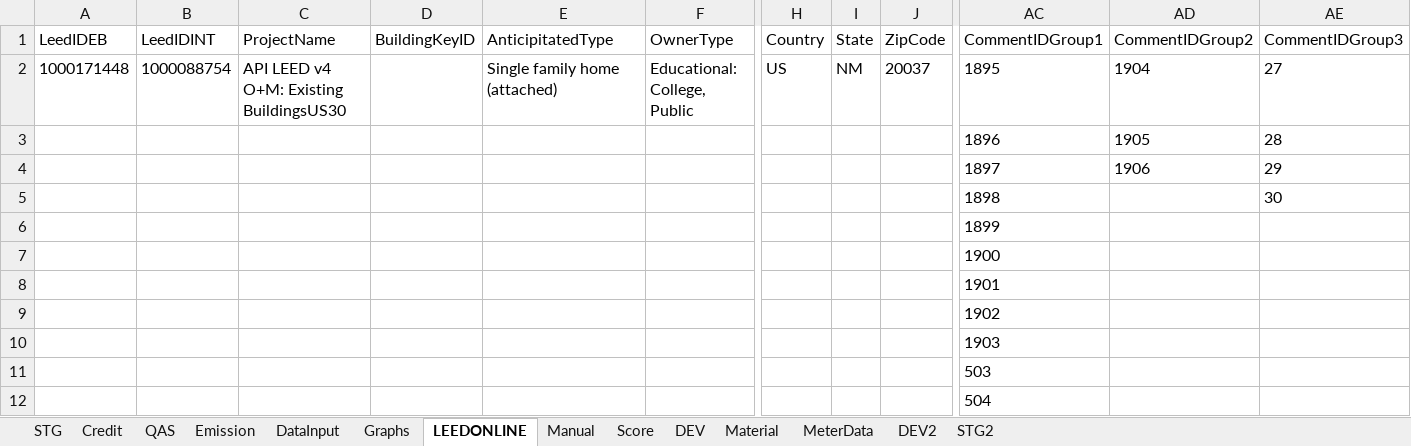
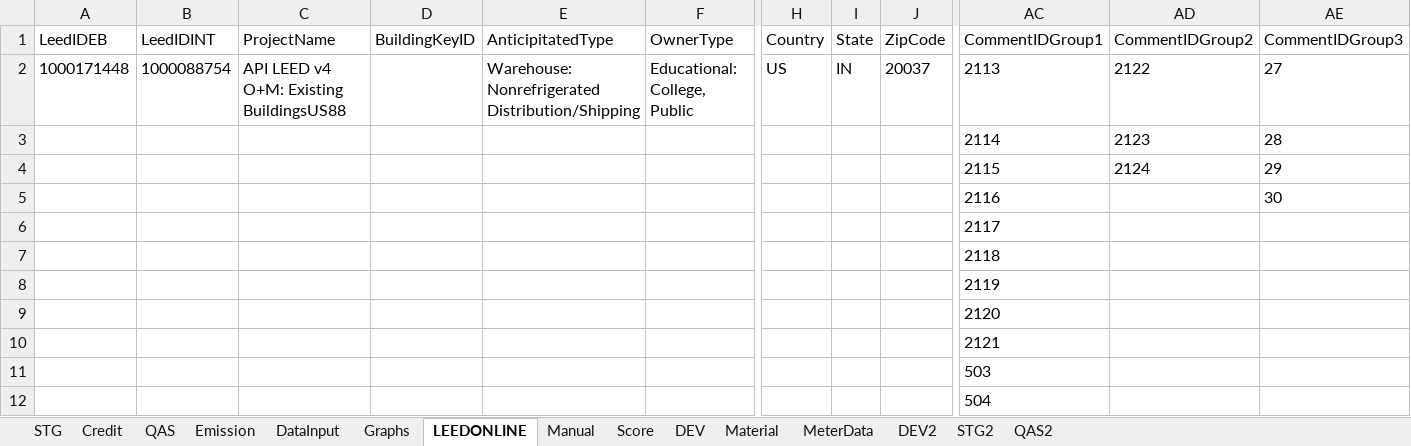
Before and after one commit to saurav1501/APIArc, an Excel workbook: src/main/resources/Backup/ARC-API-STG1.xlsx, sheet LEEDONLINE, drawn as a sheet; only a part is shown, gaps mark what is left out; values as stored, in another font and other column widths than the file's, no borders; removed rows and columns are numbered as before the commit, all else as after; rows hold the shown columns only; the diff names each change by its address in the sheet, - before the commit and + after, or states it on an @@ line.

```diff
--- a/src/main/resources/Backup/ARC-API-STG1.xlsx (sheet LEEDONLINE)
+++ b/src/main/resources/Backup/ARC-API-STG1.xlsx (sheet LEEDONLINE)
+sheet tab: QAS2
-C2 (ProjectName): API LEED v4 O+M: Existing BuildingsUS30
+C2 (ProjectName): API LEED v4 O+M: Existing BuildingsUS88
-E2 (AnticipitatedType): Single family home (attached)
+E2 (AnticipitatedType): Warehouse: Nonrefrigerated Distribution/Shipping
-I2 (State): NM
+I2 (State): IN
-AC2 (CommentIDGroup1): 1895
+AC2 (CommentIDGroup1): 2113
-AD2 (CommentIDGroup2): 1904
+AD2 (CommentIDGroup2): 2122
-row 3:  |  |  |  |  |  |  |  |  | 1896 | 1905 | 28
-row 4:  |  |  |  |  |  |  |  |  | 1897 | 1906 | 29
-row 5:  |  |  |  |  |  |  |  |  | 1898 |  | 30
+row 3:  |  |  |  |  |  |  |  |  | 2114 | 2123 | 28
+row 4:  |  |  |  |  |  |  |  |  | 2115 | 2124 | 29
+row 5:  |  |  |  |  |  |  |  |  | 2116 |  | 30
-AC6 (CommentIDGroup1): 1899
+AC6 (CommentIDGroup1): 2117
-AC7 (CommentIDGroup1): 1900
+AC7 (CommentIDGroup1): 2118
-AC8 (CommentIDGroup1): 1901
+AC8 (CommentIDGroup1): 2119
-AC9 (CommentIDGroup1): 1902
+AC9 (CommentIDGroup1): 2120
-AC10 (CommentIDGroup1): 1903
+AC10 (CommentIDGroup1): 2121
```
Also changed, not shown: sheet DataInput, sheet STG2, sheet STG, sheet Credit, sheet Emission, sheet QAS, 1 more sheet, src/main/resources/ARC-API-STG1.xlsx, 3 other files.
